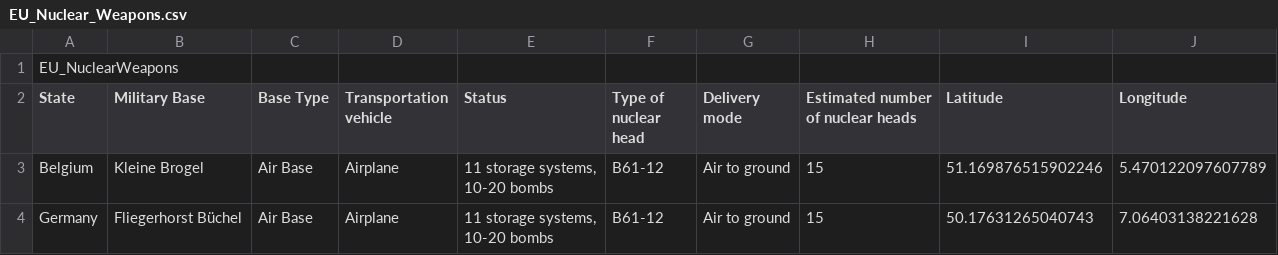
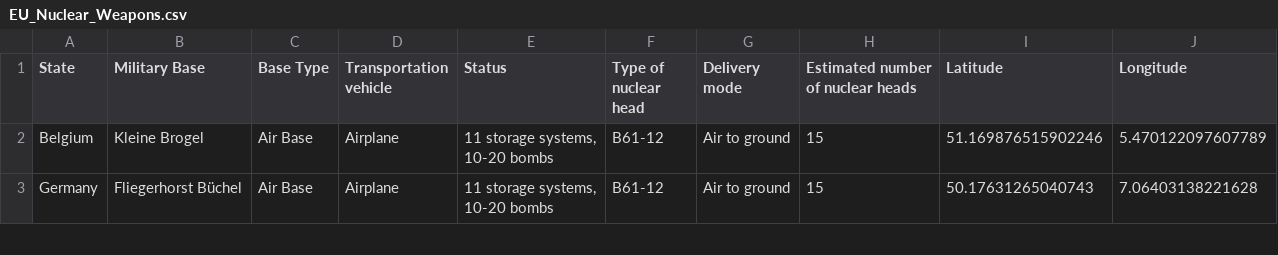
Before and after one commit to MrGeegor/Professional_Portfolio, a CSV file: EU_Nuclear_Weapons.csv, drawn as a sheet; only a part is shown; the diff names each change by its address in the sheet, - before the commit and + after, or states it on an @@ line.

```diff
--- a/EU_Nuclear_Weapons.csv
+++ b/EU_Nuclear_Weapons.csv
-row 1: EU_NuclearWeapons
```
Also changed, not shown: 1 other file.
